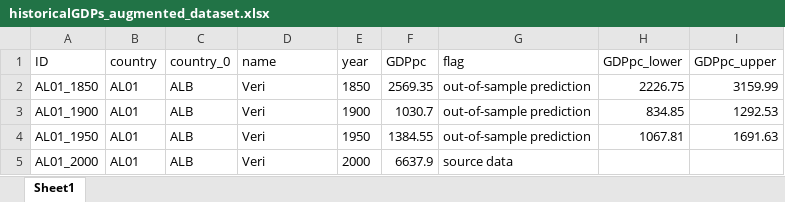
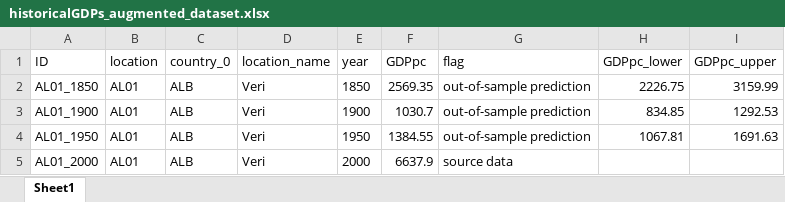
Before and after one commit to philmkoch/historicalGDPpc, an Excel workbook: historicalGDPs_augmented_dataset.xlsx, sheet Sheet1, drawn as a sheet; only a part is shown; values as stored, in another font and other column widths than the file's, no borders; the diff names each change by its address in the sheet, - before the commit and + after, or states it on an @@ line.

Commit message:
update xlsx

```diff
--- a/historicalGDPs_augmented_dataset.xlsx (sheet Sheet1)
+++ b/historicalGDPs_augmented_dataset.xlsx (sheet Sheet1)
-B1: country
+B1: location
-D1: name
+D1: location_name
```
